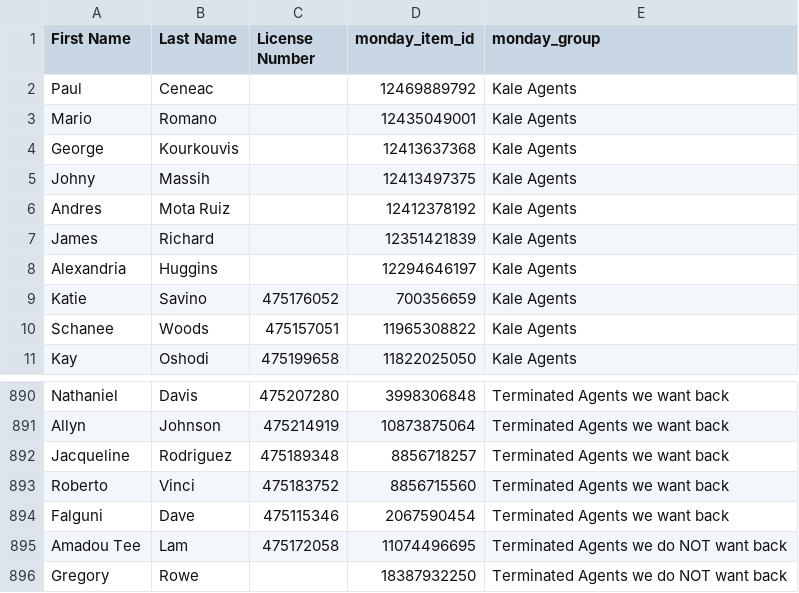
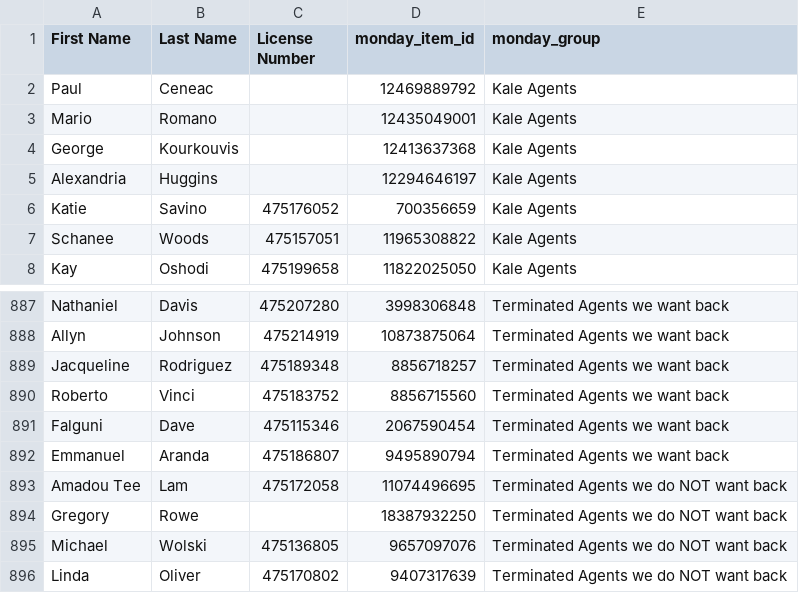
Before and after one commit to delfinparis/kha-agent-renewal-project, a CSV file: agents_need_renewal.csv, drawn as a sheet; only a part is shown, gaps mark what is left out; the shorter side is filled out with more unchanged rows; removed rows and columns are numbered as before the commit, all else as after; the diff names each change by its address in the sheet, - before the commit and + after, or states it on an @@ line.

```diff
--- a/agents_need_renewal.csv
+++ b/agents_need_renewal.csv
-row 5: Johny | Massih |  | 12413497375 | Kale Agents
-row 6: Andres | Mota Ruiz |  | 12412378192 | Kale Agents
-row 7: James | Richard |  | 12351421839 | Kale Agents
+row 892: Emmanuel | Aranda | 475186807 | 9495890794 | Terminated Agents we want back
```
Also changed, not shown: 1 other file.
